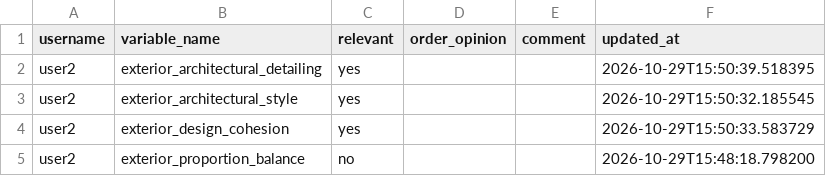
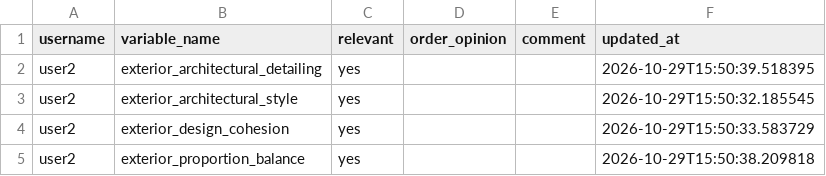
Before and after one commit to agarel86/perceptual-survey-answers, a CSV file: csv/attribute_validation.csv, drawn as a sheet.

Commit message:
save attribute_validation user2 exterior_proportion_balance

```diff
--- a/csv/attribute_validation.csv
+++ b/csv/attribute_validation.csv
@@ -4,2 +4,2 @@ user2,exterior_architectural_style,yes,,,2026-10-29T15:50:32.185545
 user2,exterior_design_cohesion,yes,,,2026-10-29T15:50:33.583729
-user2,exterior_proportion_balance,no,,,2026-10-29T15:48:18.798200
+user2,exterior_proportion_balance,yes,,,2026-10-29T15:50:38.209818
```
Also changed, not shown: csv/answer_log.csv, 1 other file.
